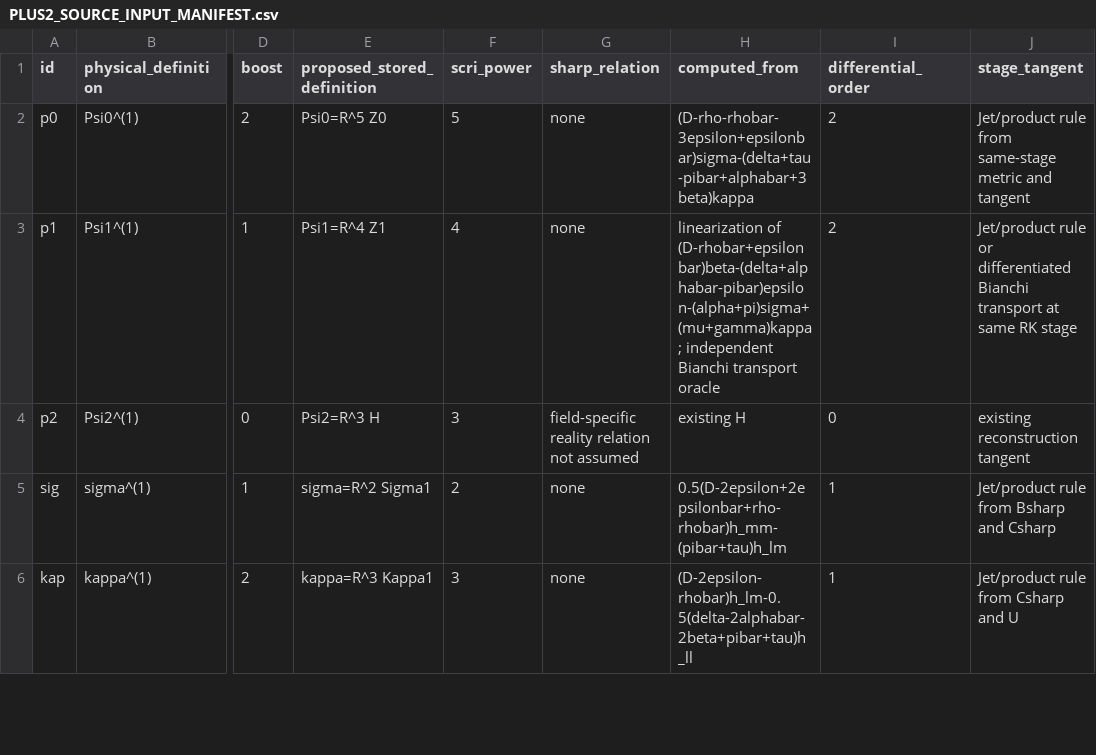
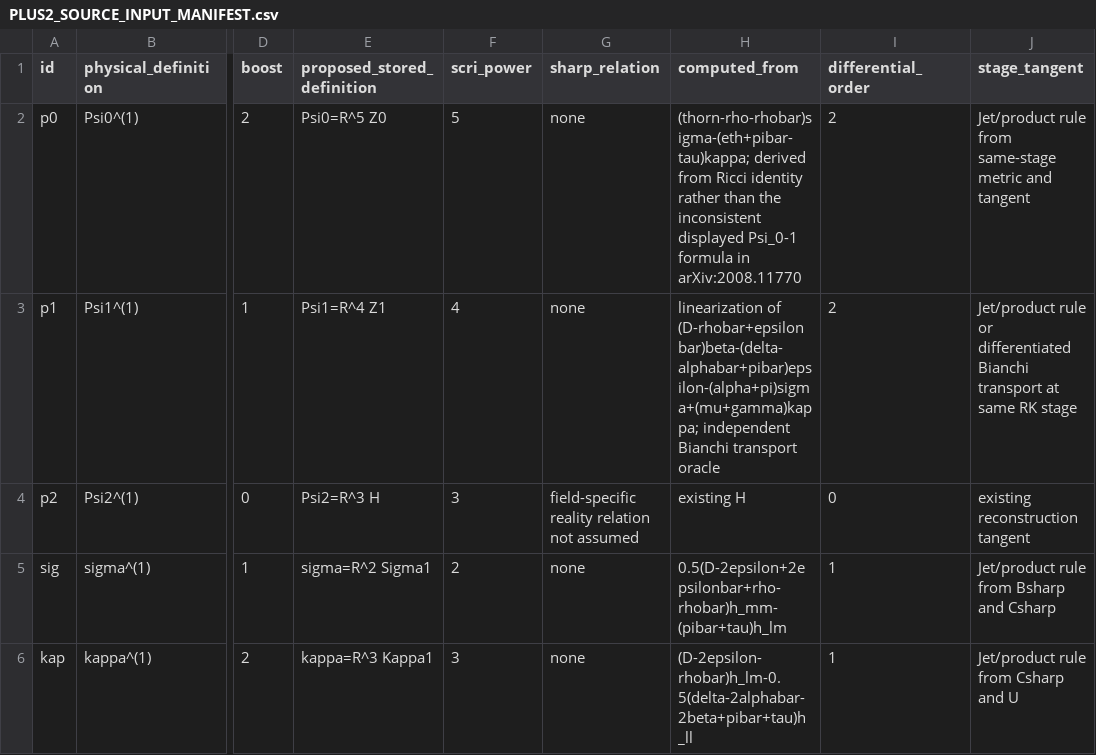
Before and after one commit to HengruiZhu99/teuk-kokkos, a CSV file: PLUS2_SOURCE_INPUT_MANIFEST.csv, drawn as a sheet; only a part is shown, gaps mark what is left out; the diff names each change by its address in the sheet, - before the commit and + after, or states it on an @@ line.

Commit message:
docs: close spin plus2 compact source gate

```diff
--- a/PLUS2_SOURCE_INPUT_MANIFEST.csv
+++ b/PLUS2_SOURCE_INPUT_MANIFEST.csv
-H2 (computed_from): (D-rho-rhobar-3epsilon+epsilonbar)sigma-(delta+tau-pibar+alphabar+3beta)kappa
+H2 (computed_from): (thorn-rho-rhobar)sigma-(eth+pibar-tau)kappa; derived from Ricci identity rather than the inconsistent displayed Psi_0-1 formula in arXiv:2008.11770
-H3 (computed_from): linearization of (D-rhobar+epsilonbar)beta-(delta+alphabar-pibar)epsilon-(alpha+pi)sigma+(mu+gamma)kappa; independent Bianchi…
+H3 (computed_from): linearization of (D-rhobar+epsilonbar)beta-(delta-alphabar+pibar)epsilon-(alpha+pi)sigma+(mu+gamma)kappa; independent Bianchi…
```
Also changed, not shown: 5 other files.
